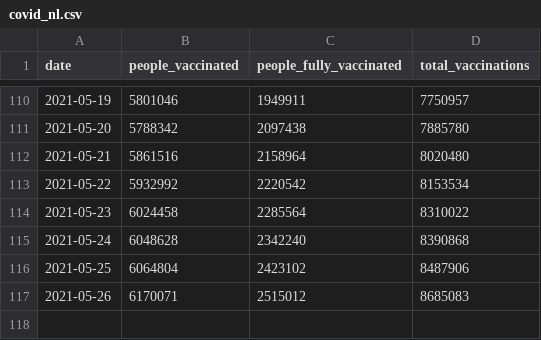
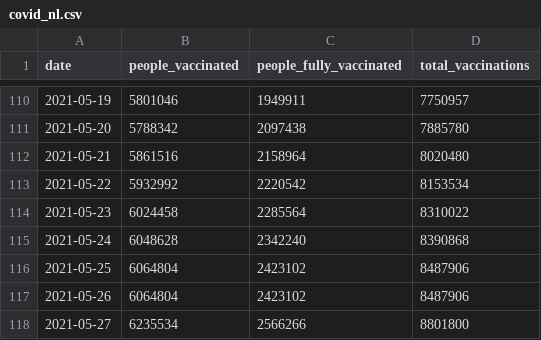
Before and after one commit to Sikerdebaard/vaccinatie-orakel, a CSV file: data/models/covid_nl.csv, drawn as a sheet; only a part is shown, gaps mark what is left out.

```diff
--- a/data/models/covid_nl.csv
+++ b/data/models/covid_nl.csv
@@ -116,2 +116,3 @@ date,people_vaccinated,people_fully_vaccinated,total_vaccinations
 2021-05-25,6064804,2423102,8487906
-2021-05-26,6170071,2515012,8685083
+2021-05-26,6064804,2423102,8487906
+2021-05-27,6235534,2566266,8801800
```
Also changed, not shown: data/ensemble.csv, data/estimated_dose_interval.csv, 10 other files.
